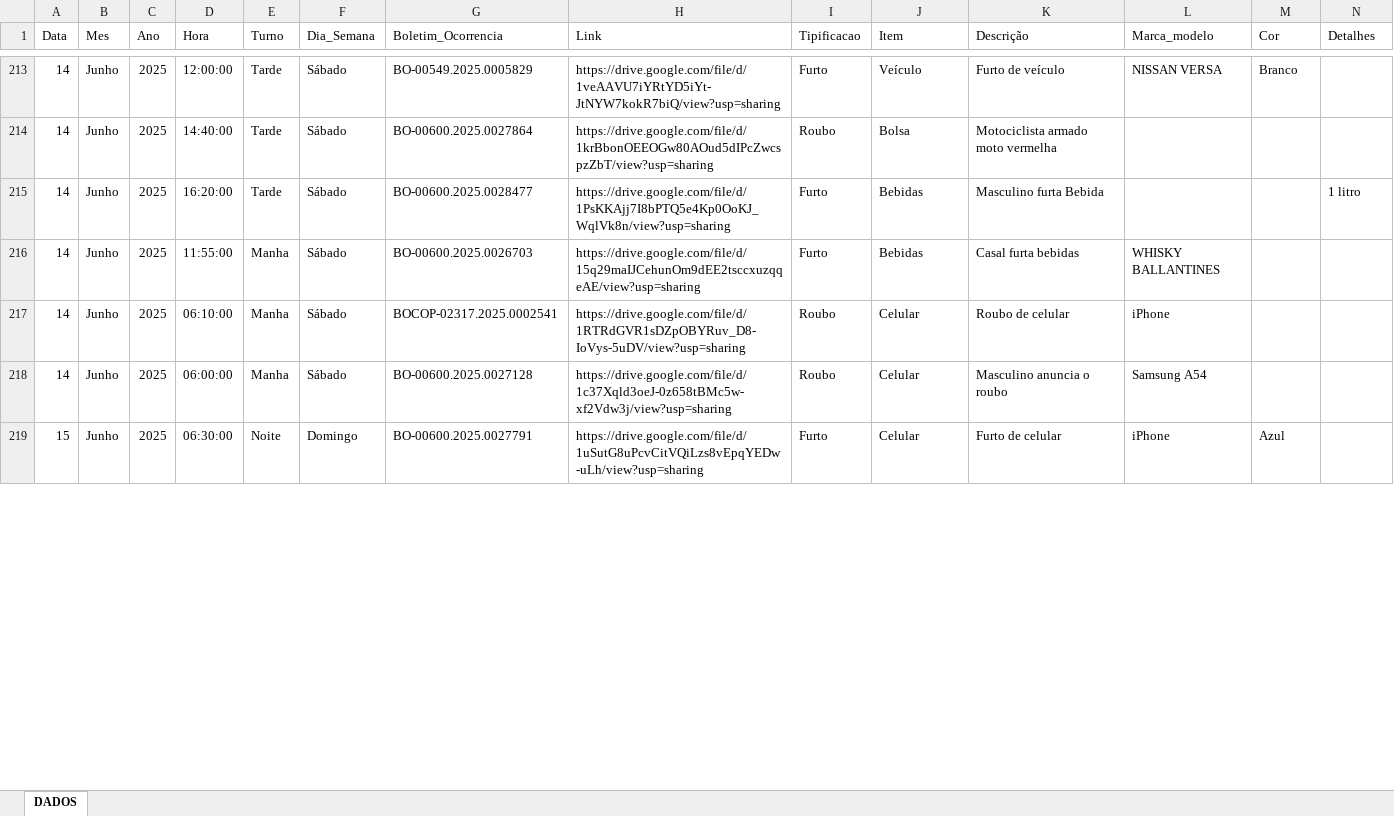
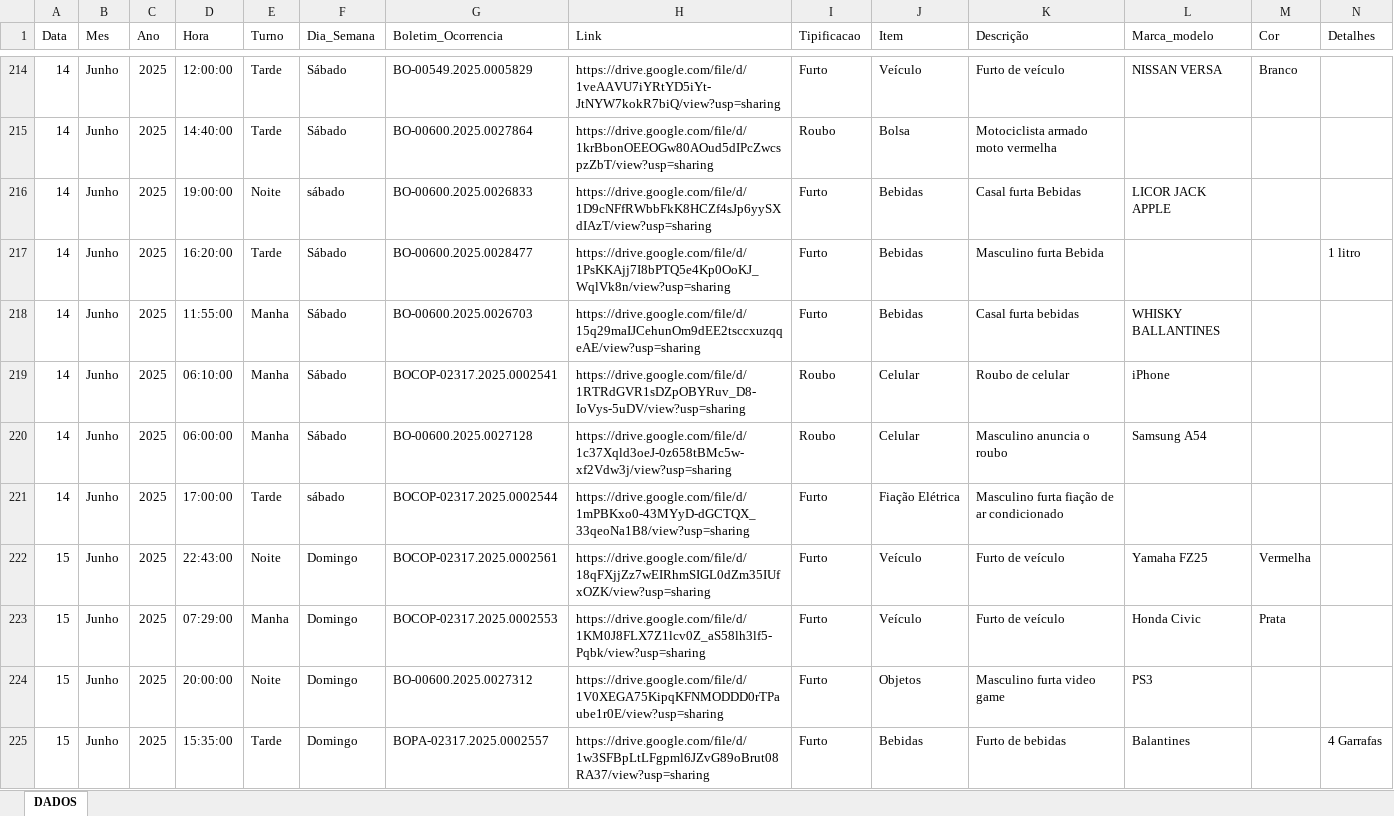
Before and after one commit to ronaldorocco/dashboard, an Excel workbook: secretario.xlsx, sheet DADOS, drawn as a sheet; only a part is shown, gaps mark what is left out; the shorter side is filled out with more unchanged rows; values as stored, in another font and other column widths than the file's, no cell formats; charts and pictures not drawn; rows hold the shown columns only; the diff covers the shown part only; the diff names each change by its address in the sheet, - before the commit and + after, or states it on an @@ line.

```diff
--- a/secretario.xlsx (sheet DADOS)
+++ b/secretario.xlsx (sheet DADOS)
+row 216: 14 | Junho | 2025 | 19:00:00 | Noite | sábado | BO-00600.2025.0026833 | https://drive.google.com/file/d/1D9cNFfRWbbFkK8HCZf4sJp6yySXdIAzT/view?usp=sharing | Furto | Bebidas | Casal furta Bebidas | LICOR JACK APPLE
+row 221: 14 | Junho | 2025 | 17:00:00 | Tarde | sábado | BOCOP-02317.2025.0002544 | https://drive.google.com/file/d/1mPBKxo0-43MYyD-dGCTQX_33qeoNa1B8/view?usp=sharing | Furto | Fiação Elétrica | Masculino furta fiação de ar condicionado
+row 222: 15 | Junho | 2025 | 22:43:00 | Noite | Domingo | BOCOP-02317.2025.0002561 | https://drive.google.com/file/d/18qFXjjZz7wEIRhmSIGL0dZm35IUfxOZK/view?usp=sharing | Furto | Veículo | Furto de veículo | Yamaha FZ25 | Vermelha
+row 223: 15 | Junho | 2025 | 07:29:00 | Manha | Domingo | BOCOP-02317.2025.0002553 | https://drive.google.com/file/d/1KM0J8FLX7Z1lcv0Z_aS58lh3lf5-Pqbk/view?usp=sharing | Furto | Veículo | Furto de veículo | Honda Civic | Prata
+row 224: 15 | Junho | 2025 | 20:00:00 | Noite | Domingo | BO-00600.2025.0027312 | https://drive.google.com/file/d/1V0XEGA75KipqKFNMODDD0rTPaube1r0E/view?usp=sharing | Furto | Objetos | Masculino furta video game | PS3
+row 225: 15 | Junho | 2025 | 15:35:00 | Tarde | Domingo | BOPA-02317.2025.0002557 | https://drive.google.com/file/d/1w3SFBpLtLFgpml6JZvG89oBrut08RA37/view?usp=sharing | Furto | Bebidas | Furto de bebidas | Balantines |  | 4 Garrafas
```
Also changed, not shown: 26 added rows and 6 edited cells elsewhere in this sheet, cell formats, 2 other files.
